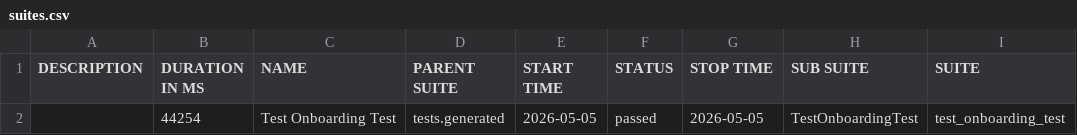
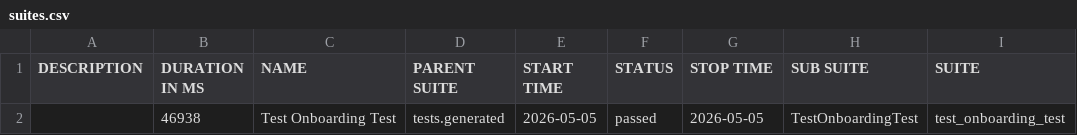
Before and after one commit to fhautoma/tribbu-automation-framework, a CSV file: data/suites.csv, drawn as a sheet; only a part is shown; the diff names each change by its address in the sheet, - before the commit and + after, or states it on an @@ line.

```diff
--- a/data/suites.csv
+++ b/data/suites.csv
-B2 (DURATION IN MS): 44254
+B2 (DURATION IN MS): 46938
```
Also changed, not shown: 43 other files.
